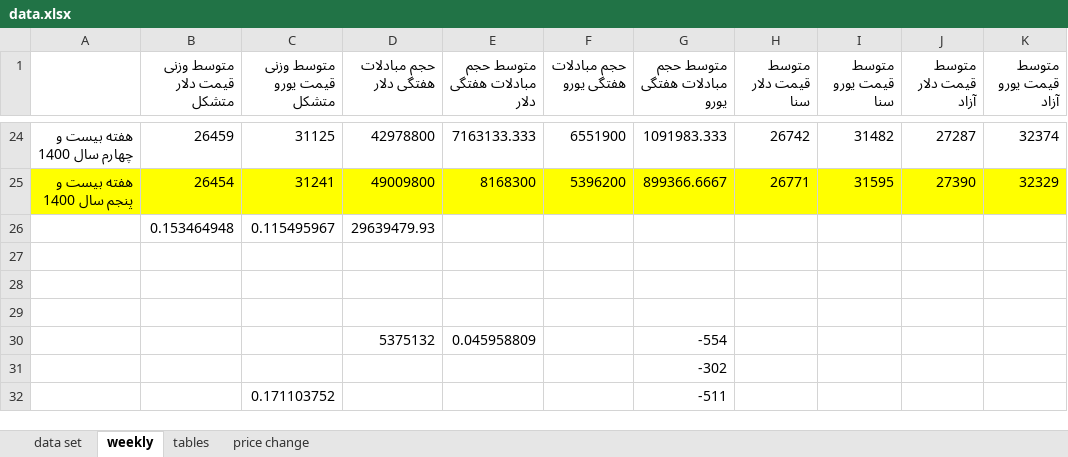
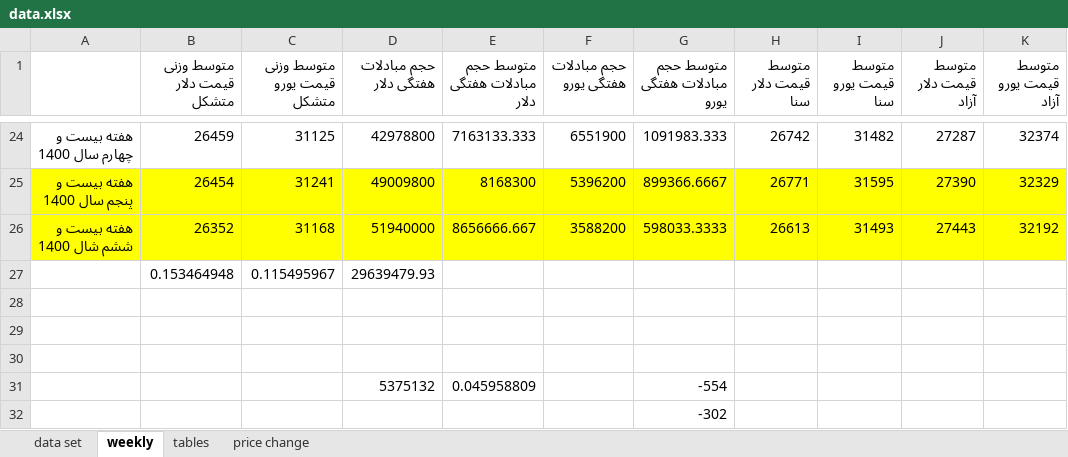
Before and after one commit to moeinmir/dendataset, an Excel workbook: data.xlsx, sheet weekly, drawn as a sheet; only a part is shown, gaps mark what is left out; the shorter side is filled out with more unchanged rows; values as stored, in another font and other column widths than the file's, no borders; charts and pictures not drawn; the diff names each change by its address in the sheet, - before the commit and + after, or states it on an @@ line.

```diff
--- a/data.xlsx (sheet weekly)
+++ b/data.xlsx (sheet weekly)
+row 26: هفته بیست و ششم شال 1400 | 26352 | 31168 | 51940000 | 8656666.667 | 3588200 | 598033.3333 | 26613 | 31493 | 27443 | 32192
```
Also changed, not shown: sheet data set, sheet tables, formulas that keep their value, charts or pictures, format.xlsx.
